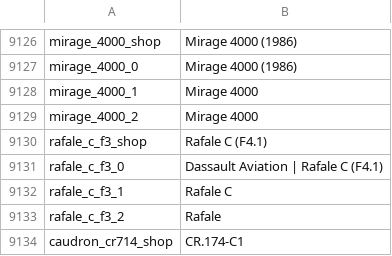
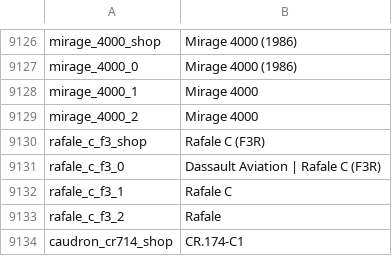
Before and after one commit to Addysaurus/lang_modding, a CSV file: WTHLM_units.csv, drawn as a sheet; only a part is shown, gaps mark what is left out.

```diff
--- a/WTHLM_units.csv
+++ b/WTHLM_units.csv
@@ -9129,4 +9129,4 @@ mirage_4000_1;Mirage 4000
 mirage_4000_2;Mirage 4000
-rafale_c_f3_shop;Rafale C (F4.1)
-rafale_c_f3_0;Dassault Aviation | Rafale C (F4.1)
+rafale_c_f3_shop;Rafale C (F3R)
+rafale_c_f3_0;Dassault Aviation | Rafale C (F3R)
 rafale_c_f3_1;Rafale C
```
Also changed, not shown: WTHLM_units_weaponry.csv, WTHLM_version.csv.
